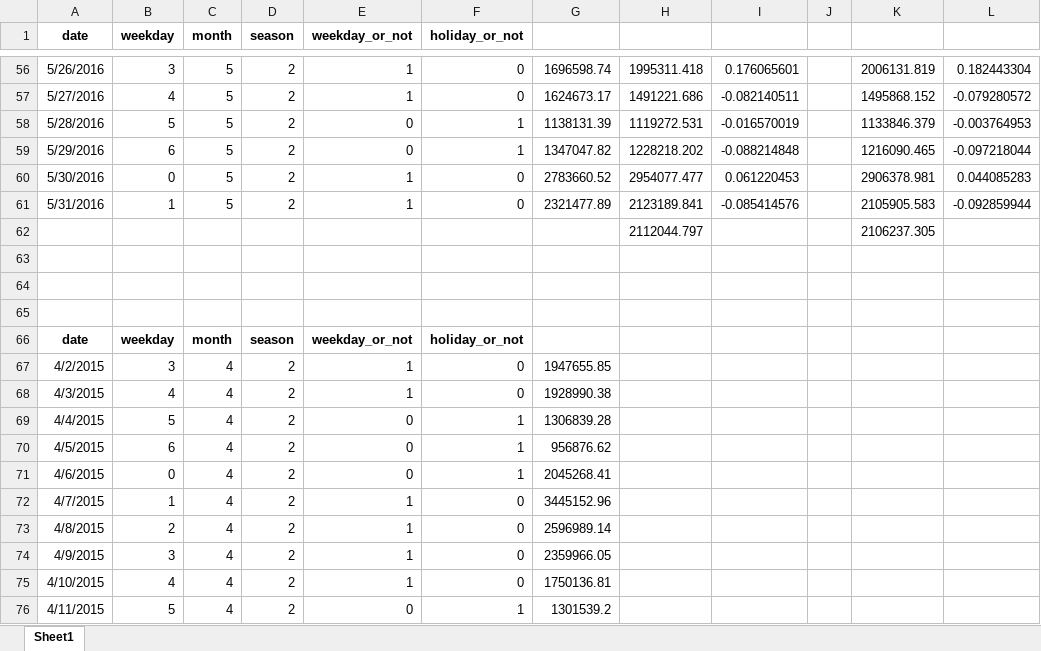
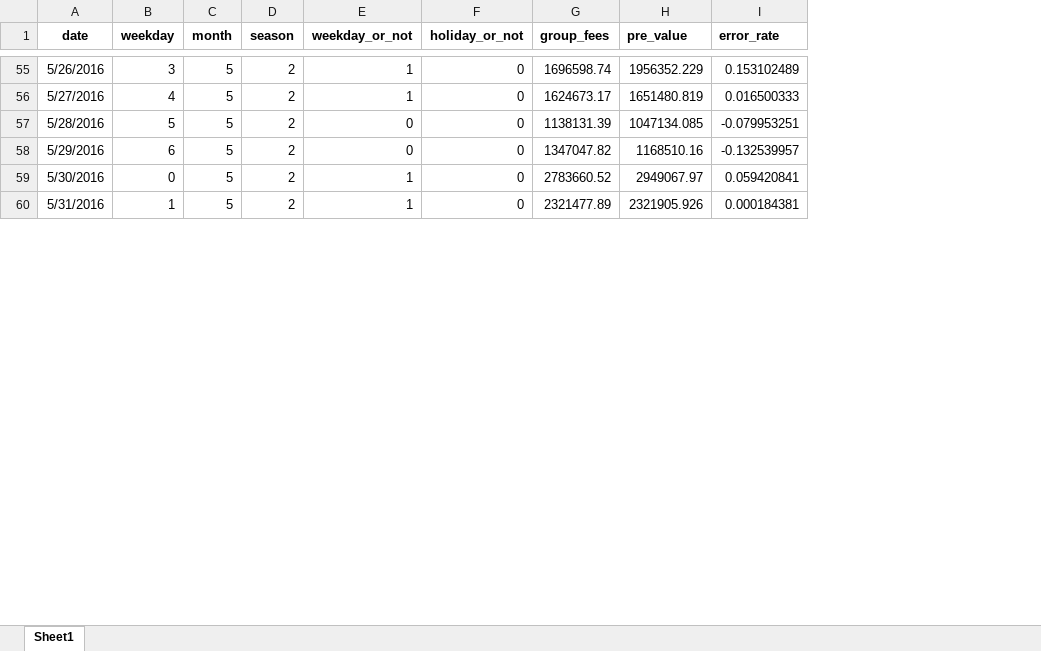
Before and after one commit to pan060757/mif_2019, an Excel workbook: timeseries/dataset/result_analysis.xlsx, sheet Sheet1, drawn as a sheet; only a part is shown, gaps mark what is left out; values as stored, in another font and other column widths than the file's, no borders; removed rows and columns are numbered as before the commit, all else as after; the diff covers the shown part only; the diff names each change by its address in the sheet, - before the commit and + after, or states it on an @@ line.

```diff
--- a/timeseries/dataset/result_analysis.xlsx (sheet Sheet1)
+++ b/timeseries/dataset/result_analysis.xlsx (sheet Sheet1)
-column H, rows 56-61: 1995311.418 | 1491221.686 | 1119272.531 | 1228218.202 | 2954077.477 | 2123189.841
-column I, rows 56-61: 0.176065601 | -0.082140511 | -0.016570019 | -0.088214848 | 0.061220453 | -0.085414576
-column J, empty
-column K, rows 56-61: 2006131.819 | 1495868.152 | 1133846.379 | 1216090.465 | 2906378.981 | 2105905.583
-column L, rows 56-61: 0.182443304 | -0.079280572 | -0.003764953 | -0.097218044 | 0.044085283 | -0.092859944
+column H (pre_value), rows 55-60: 1956352.229 | 1651480.819 | 1047134.085 | 1168510.16 | 2949067.97 | 2321905.926
+column I (error_rate), rows 55-60: 0.153102489 | 0.016500333 | -0.079953251 | -0.132539957 | 0.059420841 | 0.000184381
-G1: (empty)
+G1: group_fees
-F57:F58 (holiday_or_not): 1
+F57:F58 (holiday_or_not): 0
-row 62:  |  |  |  |  |  |  | 2112044.797 |  |  | 2106237.305
-row 63: (empty)
-row 64: (empty)
-row 65: (empty)
-row 66: date | weekday | month | season | weekday_or_not | holiday_or_not
-row 67: 4/2/2015 | 3 | 4 | 2 | 1 | 0 | 1947655.85
-row 68: 4/3/2015 | 4 | 4 | 2 | 1 | 0 | 1928990.38
-row 69: 4/4/2015 | 5 | 4 | 2 | 0 | 1 | 1306839.28
-row 70: 4/5/2015 | 6 | 4 | 2 | 0 | 1 | 956876.62
-row 71: 4/6/2015 | 0 | 4 | 2 | 0 | 1 | 2045268.41
-row 72: 4/7/2015 | 1 | 4 | 2 | 1 | 0 | 3445152.96
-row 73: 4/8/2015 | 2 | 4 | 2 | 1 | 0 | 2596989.14
-row 74: 4/9/2015 | 3 | 4 | 2 | 1 | 0 | 2359966.05
-row 75: 4/10/2015 | 4 | 4 | 2 | 1 | 0 | 1750136.81
-row 76: 4/11/2015 | 5 | 4 | 2 | 0 | 1 | 1301539.2
```
Also changed, not shown: 9 added rows, 29 removed rows, 78 edited cells and cell formats elsewhere in this sheet, 33 other files.
